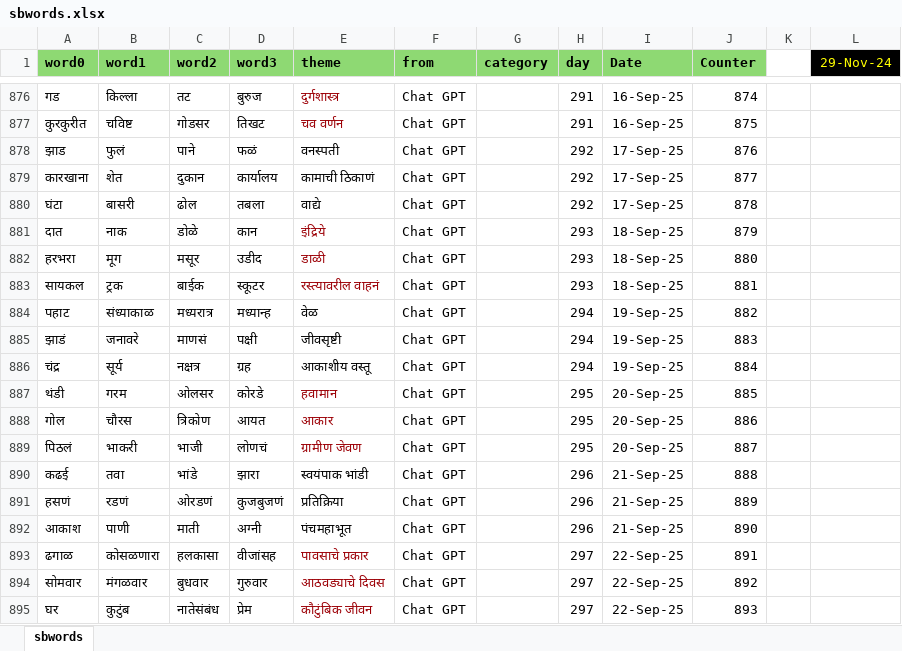
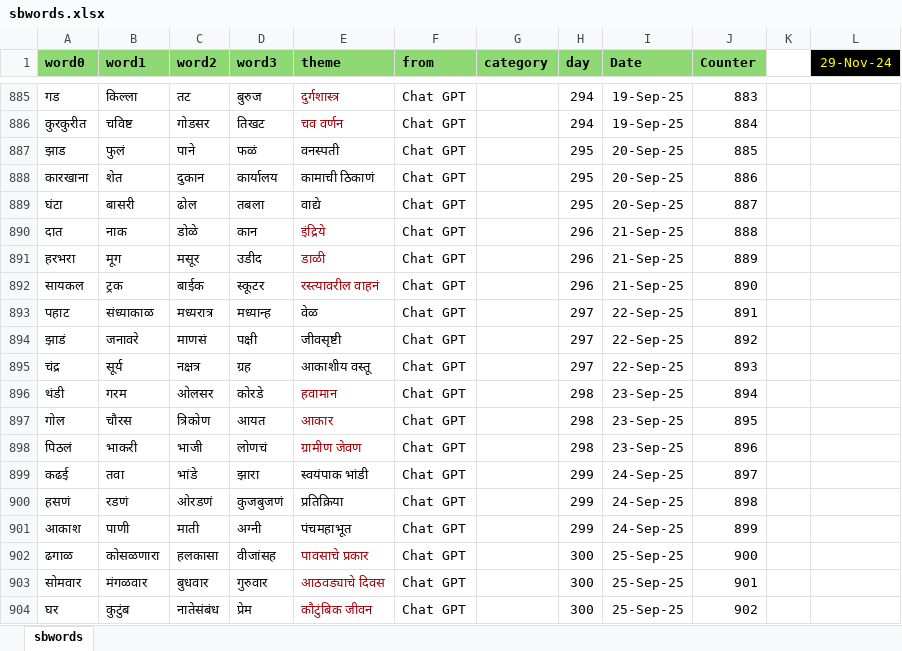
Before and after one commit to hrishinene/shabdakala, an Excel workbook: code/shabdakala/resource/sbwords.xlsx, sheet sbwords, drawn as a sheet; only a part is shown, gaps mark what is left out; values as stored, in another font and other column widths than the file's, no borders; conditional formats not drawn; addresses are those after the commit; the diff covers the shown part only; the diff names each change by its address in the sheet, - before the commit and + after, or states it on an @@ line.

```diff
--- a/code/shabdakala/resource/sbwords.xlsx (sheet sbwords)
+++ b/code/shabdakala/resource/sbwords.xlsx (sheet sbwords)
-H885:H886 (day): 291
+H885:H886 (day): 294
-I885:I886 (Date): 16-Sep-25
+I885:I886 (Date): 19-Sep-25
-J885 (Counter): 874
+J885 (Counter): 883
-J886 (Counter): 875
+J886 (Counter): 884
-H887:H889 (day): 292
+H887:H889 (day): 295
-I887:I889 (Date): 17-Sep-25
+I887:I889 (Date): 20-Sep-25
-J887 (Counter): 876
+J887 (Counter): 885
-J888 (Counter): 877
+J888 (Counter): 886
-J889 (Counter): 878
+J889 (Counter): 887
-H890:H892 (day): 293
+H890:H892 (day): 296
-I890:I892 (Date): 18-Sep-25
+I890:I892 (Date): 21-Sep-25
-J890 (Counter): 879
+J890 (Counter): 888
-J891 (Counter): 880
+J891 (Counter): 889
-J892 (Counter): 881
+J892 (Counter): 890
-H893:H895 (day): 294
+H893:H895 (day): 297
-I893:I895 (Date): 19-Sep-25
+I893:I895 (Date): 22-Sep-25
-J893 (Counter): 882
+J893 (Counter): 891
-J894 (Counter): 883
+J894 (Counter): 892
-J895 (Counter): 884
+J895 (Counter): 893
-H896:H898 (day): 295
+H896:H898 (day): 298
-I896:I898 (Date): 20-Sep-25
+I896:I898 (Date): 23-Sep-25
-J896 (Counter): 885
+J896 (Counter): 894
-J897 (Counter): 886
+J897 (Counter): 895
-J898 (Counter): 887
+J898 (Counter): 896
-H899:H901 (day): 296
+H899:H901 (day): 299
-I899:I901 (Date): 21-Sep-25
+I899:I901 (Date): 24-Sep-25
-J899 (Counter): 888
+J899 (Counter): 897
-J900 (Counter): 889
+J900 (Counter): 898
-J901 (Counter): 890
+J901 (Counter): 899
-H902:H904 (day): 297
+H902:H904 (day): 300
-I902:I904 (Date): 22-Sep-25
+I902:I904 (Date): 25-Sep-25
-J902 (Counter): 891
+J902 (Counter): 900
-J903 (Counter): 892
+J903 (Counter): 901
-J904 (Counter): 893
+J904 (Counter): 902
```
Also changed, not shown: 9 added rows and 136 edited cells elsewhere in this sheet, 1 other file.
